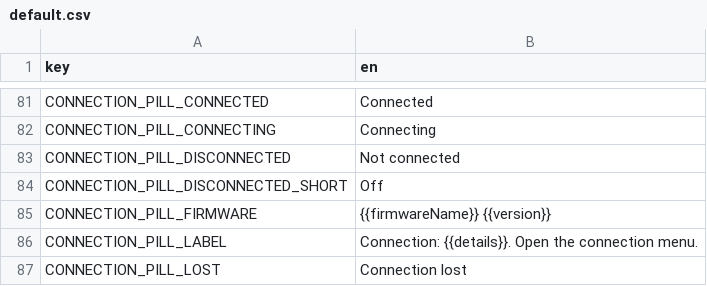
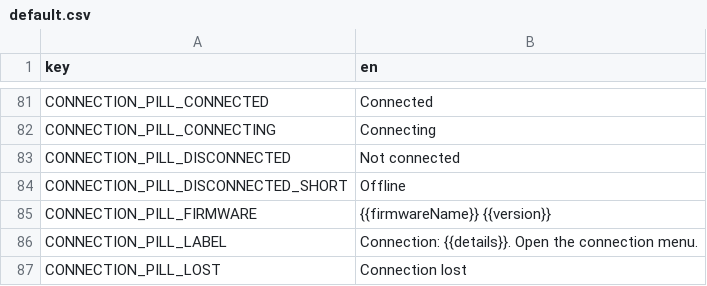
Before and after one commit to Korialstrazh/webgrbl, a CSV file: tools/localization/default.csv, drawn as a sheet; only a part is shown, gaps mark what is left out.

```diff
--- a/tools/localization/default.csv
+++ b/tools/localization/default.csv
@@ -83,3 +83,3 @@ CONNECTION_PILL_CONNECTING;Connecting
 CONNECTION_PILL_DISCONNECTED;Not connected
-CONNECTION_PILL_DISCONNECTED_SHORT;Off
+CONNECTION_PILL_DISCONNECTED_SHORT;Offline
 CONNECTION_PILL_FIRMWARE;{{firmwareName}} {{version}}
```
Also changed, not shown: 5 other files.
